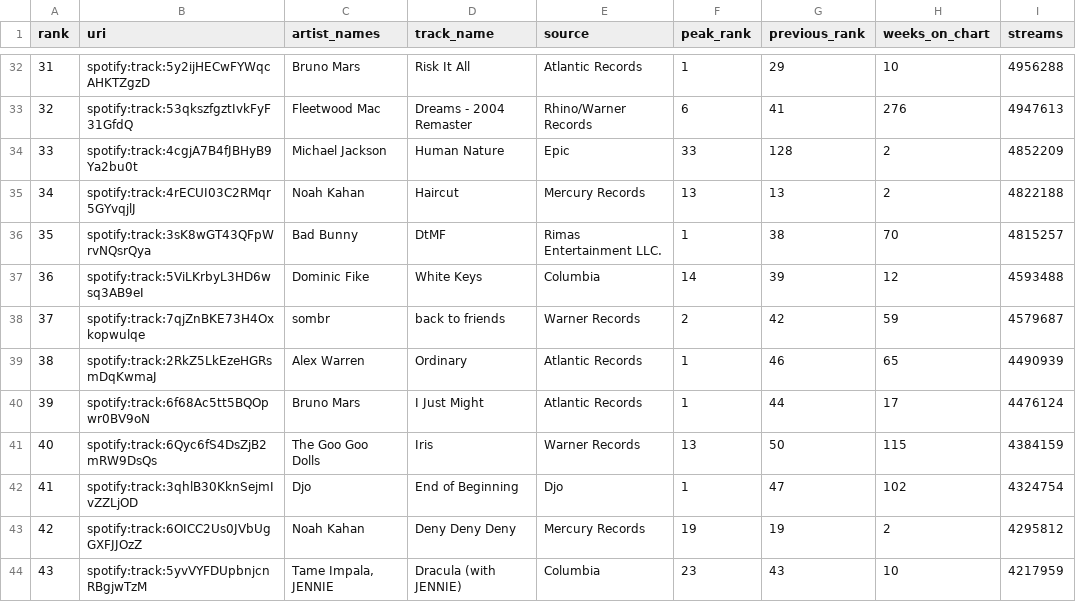
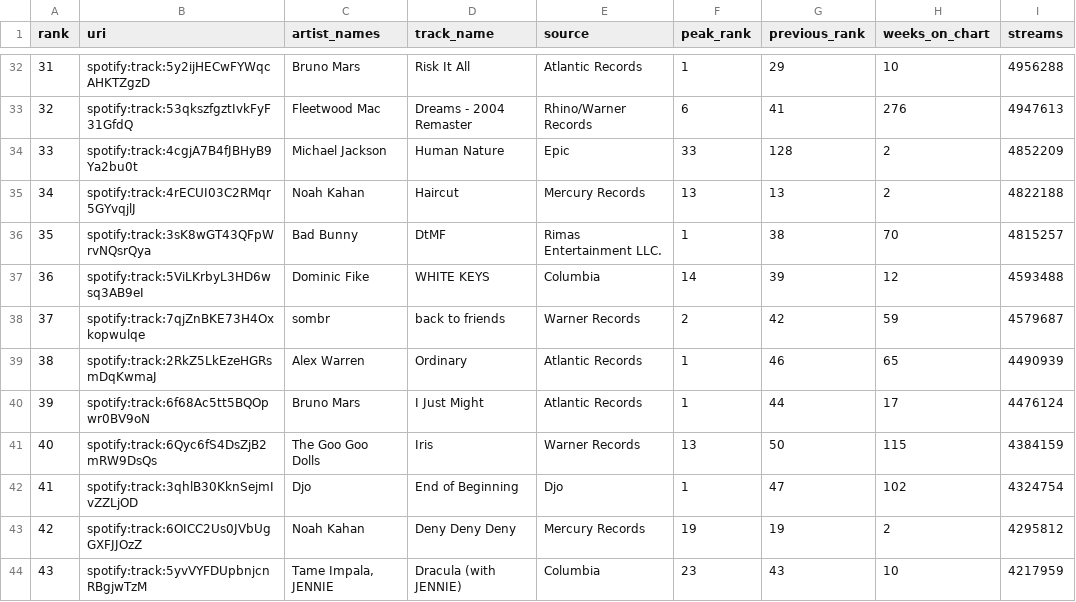
Before and after one commit to harrylin1015/info2950-chart-longevity, a CSV file: Data/spotify_weekly_us/regional-us-weekly-2026-05-07.csv, drawn as a sheet; only a part is shown, gaps mark what is left out.

```diff
--- a/Data/spotify_weekly_us/regional-us-weekly-2026-05-07.csv
+++ b/Data/spotify_weekly_us/regional-us-weekly-2026-05-07.csv
@@ -36,3 +36,3 @@
 35,"spotify:track:3sK8wGT43QFpWrvNQsrQya","Bad Bunny","DtMF","Rimas Entertainment LLC.",1,38,70,"4815257"
-36,"spotify:track:5ViLKrbyL3HD6wsq3AB9eI","Dominic Fike","White Keys","Columbia",14,39,12,"4593488"
+36,"spotify:track:5ViLKrbyL3HD6wsq3AB9eI","Dominic Fike","WHITE KEYS","Columbia",14,39,12,"4593488"
 37,"spotify:track:7qjZnBKE73H4Oxkopwulqe","sombr","back to friends","Warner Records",2,42,59,"4579687"
```
Also changed, not shown: Data/spotify_weekly_us/regional-us-weekly-2026-05-14.csv, Data/spotify_weekly_us/regional-us-weekly-2026-05-21.csv, 46 other files.
